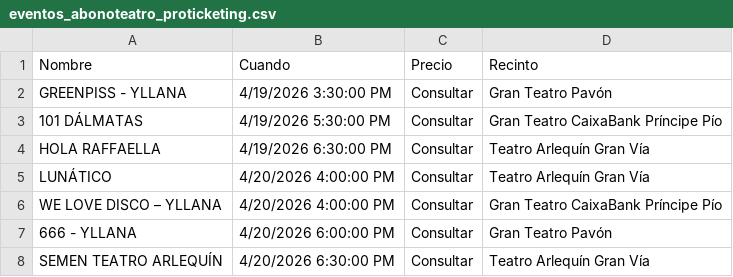
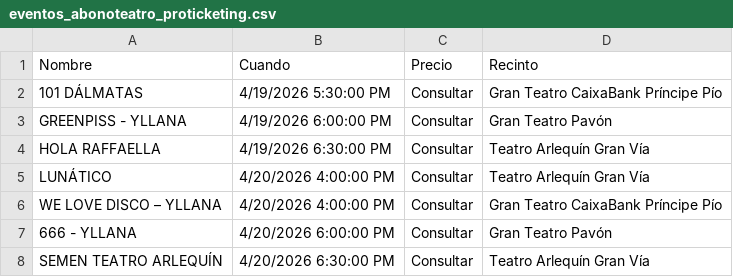
Before and after one commit to valonsot/Proticketing, a CSV file: eventos_abonoteatro_proticketing.csv, drawn as a sheet; only a part is shown; removed rows and columns are numbered as before the commit, all else as after; the diff names each change by its address in the sheet, - before the commit and + after, or states it on an @@ line.

```diff
--- a/eventos_abonoteatro_proticketing.csv
+++ b/eventos_abonoteatro_proticketing.csv
-row 2: GREENPISS - YLLANA | 4/19/2026 3:30:00 PM | Consultar | Gran Teatro Pavón
+row 3: GREENPISS - YLLANA | 4/19/2026 6:00:00 PM | Consultar | Gran Teatro Pavón
```
